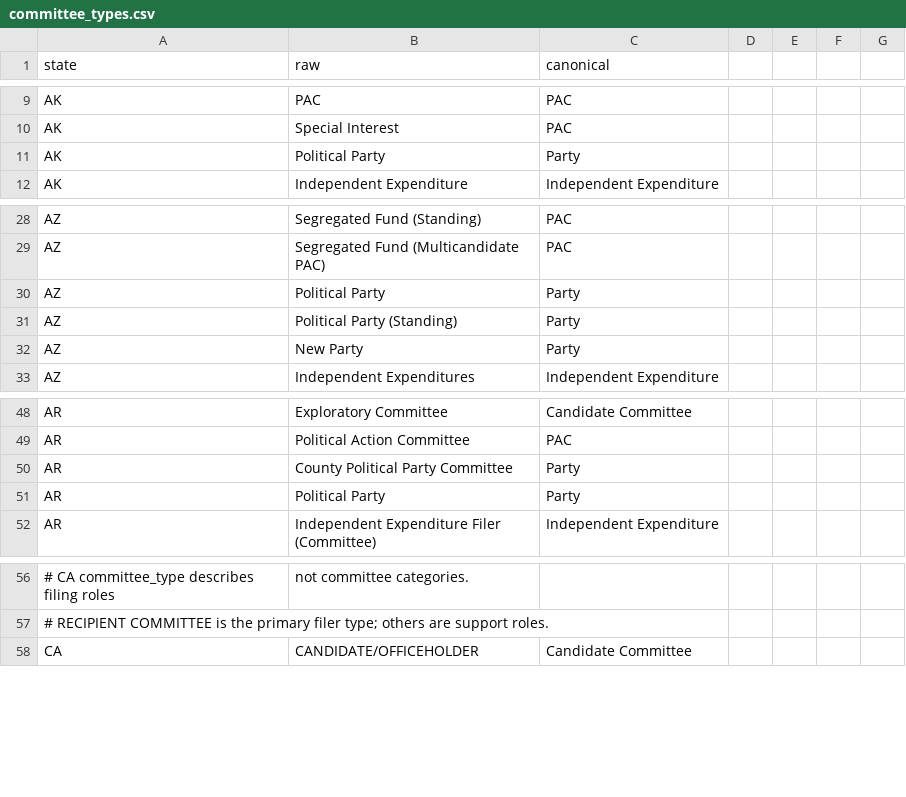
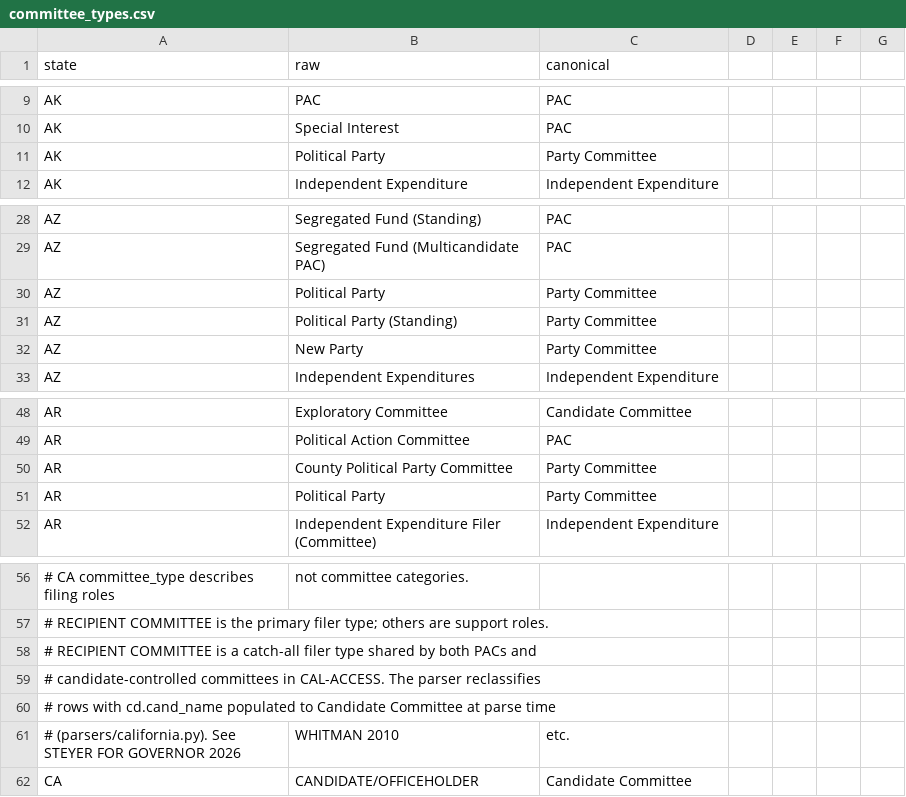
Before and after one commit to hderyke/state-level-campaign-finance, a CSV file: src/aliases/committee_types.csv, drawn as a sheet; only a part is shown, gaps mark what is left out; the diff covers the shown part only; the diff names each change by its address in the sheet, - before the commit and + after, or states it on an @@ line.

```diff
--- a/src/aliases/committee_types.csv
+++ b/src/aliases/committee_types.csv
-C11 (canonical): Party
+C11 (canonical): Party Committee
-C30:C32 (canonical): Party
+C30:C32 (canonical): Party Committee
-C50:C51 (canonical): Party
+C50:C51 (canonical): Party Committee
+row 58: # RECIPIENT COMMITTEE is a catch-all filer type shared by both PACs and
+row 59: # candidate-controlled committees in CAL-ACCESS. The parser reclassifies
+row 60: # rows with cd.cand_name populated to Candidate Committee at parse time
+row 61: # (parsers/california.py). See STEYER FOR GOVERNOR 2026 | WHITMAN 2010 | etc.
```
Also changed, not shown: 54 added rows and 1 edited cell elsewhere in this file, src/aliases/contributor_types.csv, src/aliases/expenditure_categories.csv, 55 other files.
